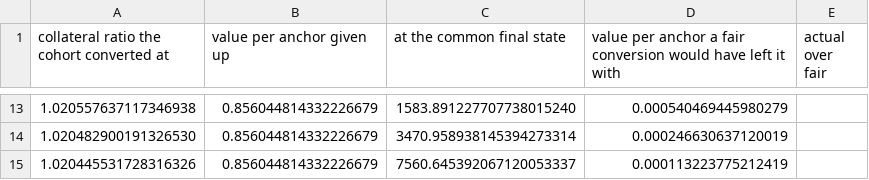
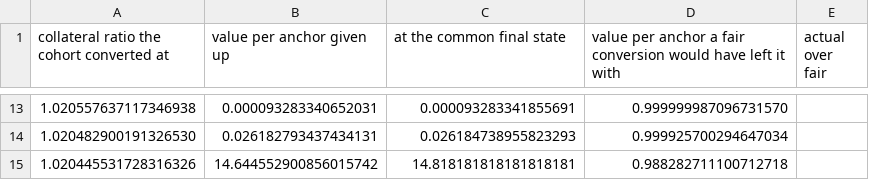
Before and after one commit to baofinance/harbor, a CSV file: results/rebalance_conversion_cohorts.csv, drawn as a sheet; only a part is shown, gaps mark what is left out; the diff covers the shown part only.

```diff
--- a/results/rebalance_conversion_cohorts.csv
+++ b/results/rebalance_conversion_cohorts.csv
@@ -13,3 +13,3 @@ collateral ratio the cohort converted at,value per anchor given up, at the commo
-1.020557637117346938,0.856044814332226679,1583.891227707738015240,0.000540469445980279
-1.020482900191326530,0.856044814332226679,3470.958938145394273314,0.000246630637120019
-1.020445531728316326,0.856044814332226679,7560.645392067120053337,0.000113223775212419
+1.020557637117346938,0.000093283340652031,0.000093283341855691,0.999999987096731570
+1.020482900191326530,0.026182793437434131,0.026184738955823293,0.999925700294647034
+1.020445531728316326,14.644552900856015742,14.818181818181818181,0.988282711100712718
```
Also changed, not shown: 32 edited cells elsewhere in this file, results/conversion_bound_gamma_flat_rate.csv, results/conversion_bound_step.csv, 56 other files.
